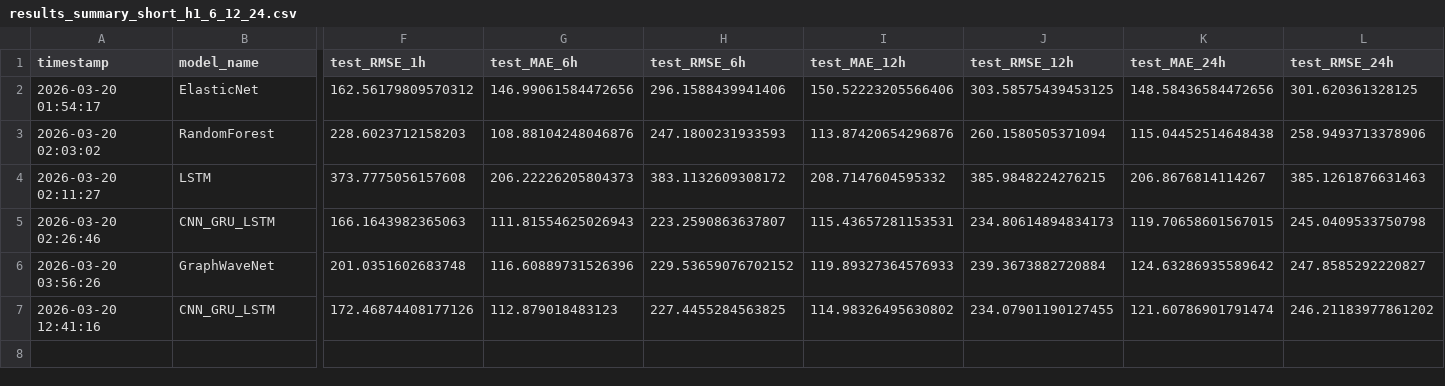
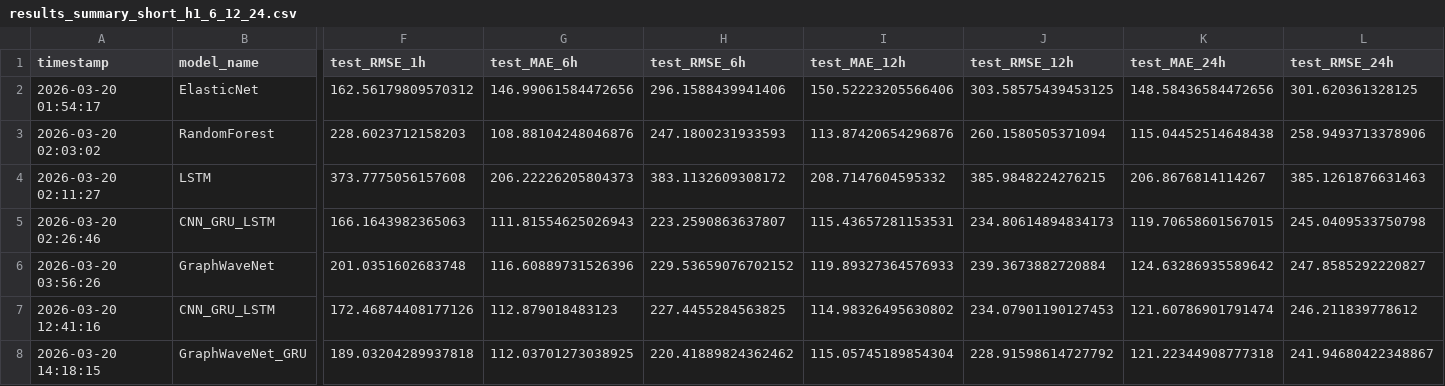
Before and after one commit to RichelCode/Spatio-Temporal-Prediction-and-Coordination-of-EV-Charging-Demand-for-Power-System-Resilience, a CSV file: artifacts/results_summary_short_h1_6_12_24.csv, drawn as a sheet; only a part is shown, gaps mark what is left out; rows hold the shown columns only; the diff names each change by its address in the sheet, - before the commit and + after, or states it on an @@ line.

Commit message:
Final test results for the Graphewavenet-GRU

```diff
--- a/artifacts/results_summary_short_h1_6_12_24.csv
+++ b/artifacts/results_summary_short_h1_6_12_24.csv
-J7 (test_RMSE_12h): 234.07901190127455
+J7 (test_RMSE_12h): 234.07901190127453
-L7 (test_RMSE_24h): 246.21183977861202
+L7 (test_RMSE_24h): 246.211839778612
+row 8: 2026-03-20 14:18:15 | GraphWaveNet_GRU | 189.03204289937818 | 112.03701273038925 | 220.41889824362462 | 115.05745189854304 | 228.91598614727792 | 121.22344908777318 | 241.94680422348867
```
Also changed, not shown: artifacts/runs/20260320_124144_GraphWaveNet_GRU_short_h1_6_12_24/history.csv, 5 other files.
